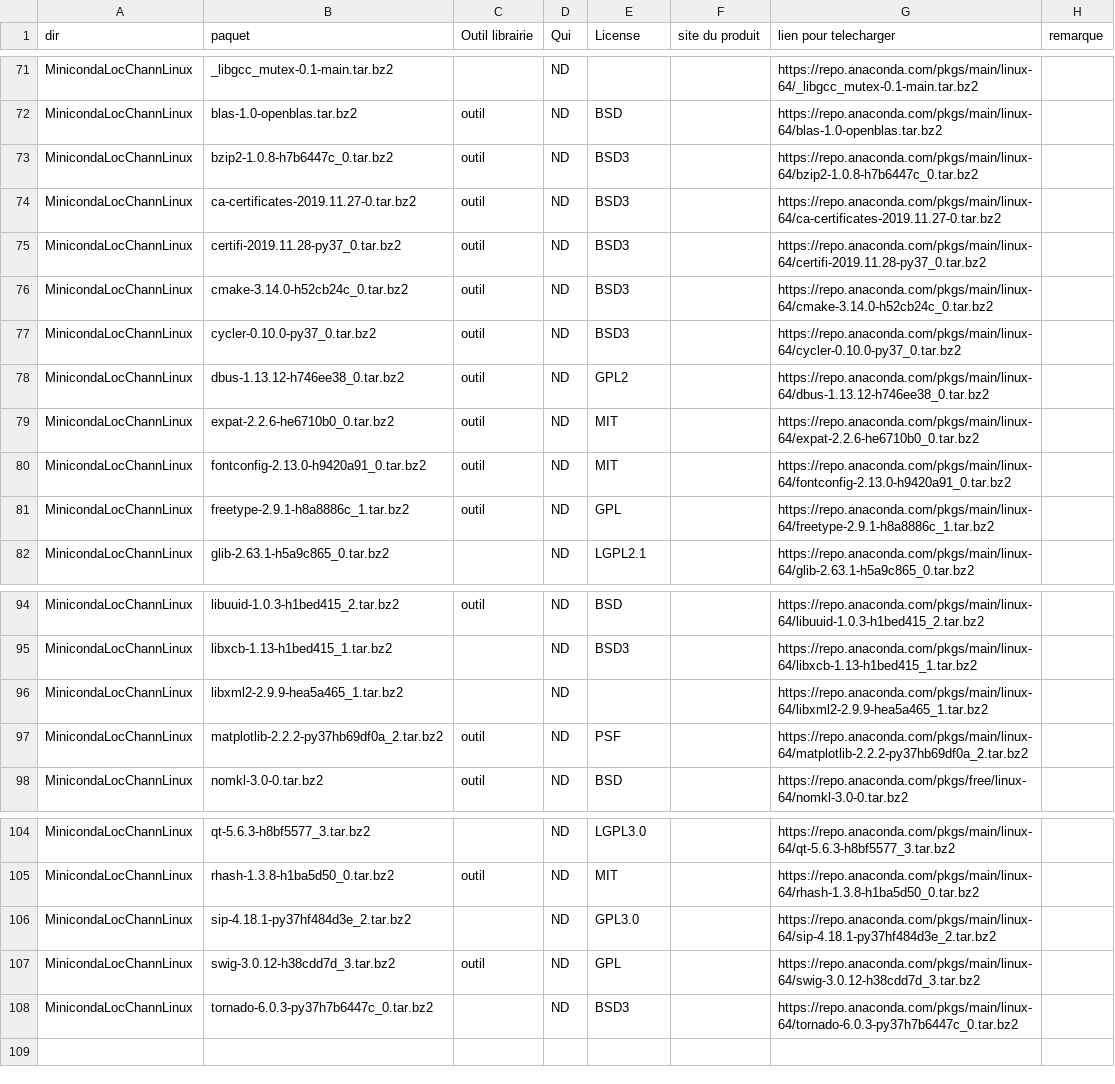
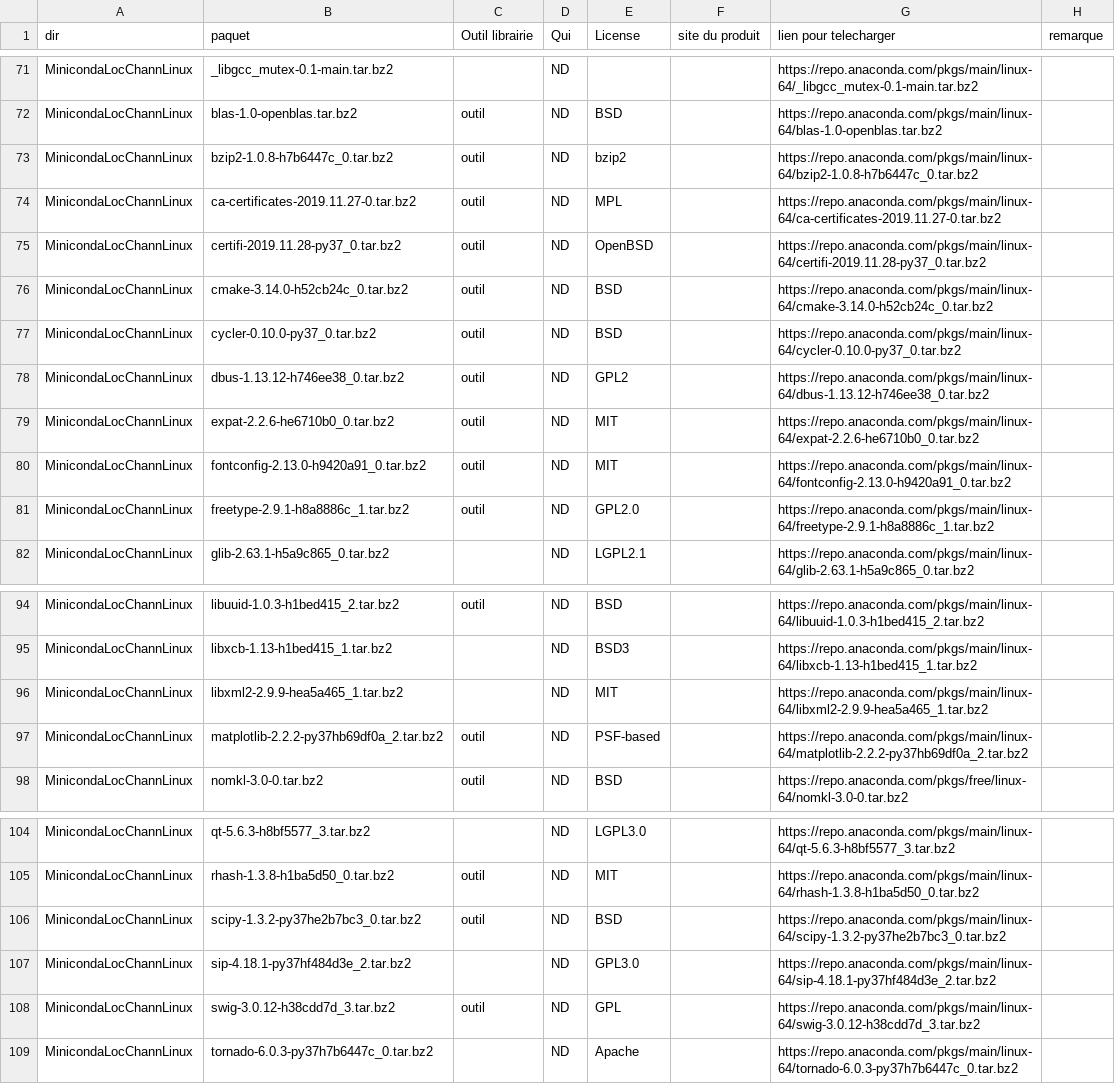
Before and after one commit to cea-trust-platform/trust-code, a CSV file: bin/gestion_externalpackages/liste_dep.csv, drawn as a sheet; only a part is shown, gaps mark what is left out.

Commit message:
Add scipy from conda

```diff
--- a/bin/gestion_externalpackages/liste_dep.csv
+++ b/bin/gestion_externalpackages/liste_dep.csv
@@ -72,7 +72,7 @@ MinicondaLocChannLinux,_libgcc_mutex-0.1-main.tar.bz2,,ND,,,https://repo.anacond
 MinicondaLocChannLinux,blas-1.0-openblas.tar.bz2,outil,ND,BSD,,https://repo.anaconda.com/pkgs/main/linux-64/blas-1.0-openblas.tar.bz2,
-MinicondaLocChannLinux,bzip2-1.0.8-h7b6447c_0.tar.bz2,outil,ND,BSD3,,https://repo.anaconda.com/pkgs/main/linux-64/bzip2-1.0.8-h7b6447c_0.tar.bz2,
-MinicondaLocChannLinux,ca-certificates-2019.11.27-0.tar.bz2,outil,ND,BSD3,,https://repo.anaconda.com/pkgs/main/linux-64/ca-certificates-2019.11.27-0.tar.bz2,
-MinicondaLocChannLinux,certifi-2019.11.28-py37_0.tar.bz2,outil,ND,BSD3,,https://repo.anaconda.com/pkgs/main/linux-64/certifi-2019.11.28-py37_0.tar.bz2,
-MinicondaLocChannLinux,cmake-3.14.0-h52cb24c_0.tar.bz2,outil,ND,BSD3,,https://repo.anaconda.com/pkgs/main/linux-64/cmake-3.14.0-h52cb24c_0.tar.bz2,
-MinicondaLocChannLinux,cycler-0.10.0-py37_0.tar.bz2,outil,ND,BSD3,,https://repo.anaconda.com/pkgs/main/linux-64/cycler-0.10.0-py37_0.tar.bz2
+MinicondaLocChannLinux,bzip2-1.0.8-h7b6447c_0.tar.bz2,outil,ND,bzip2,,https://repo.anaconda.com/pkgs/main/linux-64/bzip2-1.0.8-h7b6447c_0.tar.bz2,
+MinicondaLocChannLinux,ca-certificates-2019.11.27-0.tar.bz2,outil,ND,MPL,,https://repo.anaconda.com/pkgs/main/linux-64/ca-certificates-2019.11.27-0.tar.bz2,
+MinicondaLocChannLinux,certifi-2019.11.28-py37_0.tar.bz2,outil,ND,OpenBSD,,https://repo.anaconda.com/pkgs/main/linux-64/certifi-2019.11.28-py37_0.tar.bz2,
+MinicondaLocChannLinux,cmake-3.14.0-h52cb24c_0.tar.bz2,outil,ND,BSD,,https://repo.anaconda.com/pkgs/main/linux-64/cmake-3.14.0-h52cb24c_0.tar.bz2,
+MinicondaLocChannLinux,cycler-0.10.0-py37_0.tar.bz2,outil,ND,BSD,,https://repo.anaconda.com/pkgs/main/linux-64/cycler-0.10.0-py37_0.tar.bz2
 MinicondaLocChannLinux,dbus-1.13.12-h746ee38_0.tar.bz2,outil,ND,GPL2,,https://repo.anaconda.com/pkgs/main/linux-64/dbus-1.13.12-h746ee38_0.tar.bz2,
@@ -80,3 +80,3 @@ MinicondaLocChannLinux,expat-2.2.6-he6710b0_0.tar.bz2,outil,ND,MIT,,https://repo
 MinicondaLocChannLinux,fontconfig-2.13.0-h9420a91_0.tar.bz2,outil,ND,MIT,,https://repo.anaconda.com/pkgs/main/linux-64/fontconfig-2.13.0-h9420a91_0.tar.bz2,
-MinicondaLocChannLinux,freetype-2.9.1-h8a8886c_1.tar.bz2,outil,ND,GPL,,https://repo.anaconda.com/pkgs/main/linux-64/freetype-2.9.1-h8a8886c_1.tar.bz2,
+MinicondaLocChannLinux,freetype-2.9.1-h8a8886c_1.tar.bz2,outil,ND,GPL2.0,,https://repo.anaconda.com/pkgs/main/linux-64/freetype-2.9.1-h8a8886c_1.tar.bz2,
 MinicondaLocChannLinux,glib-2.63.1-h5a9c865_0.tar.bz2,,ND,LGPL2.1,,https://repo.anaconda.com/pkgs/main/linux-64/glib-2.63.1-h5a9c865_0.tar.bz2
@@ -95,4 +95,4 @@ MinicondaLocChannLinux,libuuid-1.0.3-h1bed415_2.tar.bz2,outil,ND,BSD,,https://re
 MinicondaLocChannLinux,libxcb-1.13-h1bed415_1.tar.bz2,,ND,BSD3,,https://repo.anaconda.com/pkgs/main/linux-64/libxcb-1.13-h1bed415_1.tar.bz2
-MinicondaLocChannLinux,libxml2-2.9.9-hea5a465_1.tar.bz2,,ND,,,https://repo.anaconda.com/pkgs/main/linux-64/libxml2-2.9.9-hea5a465_1.tar.bz2
-MinicondaLocChannLinux,matplotlib-2.2.2-py37hb69df0a_2.tar.bz2,outil,ND,PSF,,https://repo.anaconda.com/pkgs/main/linux-64/matplotlib-2.2.2-py37hb69df0a_2.tar.bz2,
+MinicondaLocChannLinux,libxml2-2.9.9-hea5a465_1.tar.bz2,,ND,MIT,,https://repo.anaconda.com/pkgs/main/linux-64/libxml2-2.9.9-hea5a465_1.tar.bz2
+MinicondaLocChannLinux,matplotlib-2.2.2-py37hb69df0a_2.tar.bz2,outil,ND,PSF-based,,https://repo.anaconda.com/pkgs/main/linux-64/matplotlib-2.2.2-py37hb69df0a_2.tar.bz2,
 MinicondaLocChannLinux,nomkl-3.0-0.tar.bz2,outil,ND,BSD,,https://repo.anaconda.com/pkgs/free/linux-64/nomkl-3.0-0.tar.bz2,
@@ -105,4 +105,5 @@ MinicondaLocChannLinux,qt-5.6.3-h8bf5577_3.tar.bz2,,ND,LGPL3.0,,https://repo.ana
 MinicondaLocChannLinux,rhash-1.3.8-h1ba5d50_0.tar.bz2,outil,ND,MIT,,https://repo.anaconda.com/pkgs/main/linux-64/rhash-1.3.8-h1ba5d50_0.tar.bz2,
+MinicondaLocChannLinux,scipy-1.3.2-py37he2b7bc3_0.tar.bz2,outil,ND,BSD,,https://repo.anaconda.com/pkgs/main/linux-64/scipy-1.3.2-py37he2b7bc3_0.tar.bz2,
 MinicondaLocChannLinux,sip-4.18.1-py37hf484d3e_2.tar.bz2,,ND,GPL3.0,,https://repo.anaconda.com/pkgs/main/linux-64/sip-4.18.1-py37hf484d3e_2.tar.bz2,
 MinicondaLocChannLinux,swig-3.0.12-h38cdd7d_3.tar.bz2,outil,ND,GPL,,https://repo.anaconda.com/pkgs/main/linux-64/swig-3.0.12-h38cdd7d_3.tar.bz2,
-MinicondaLocChannLinux,tornado-6.0.3-py37h7b6447c_0.tar.bz2,,ND,BSD3,,https://repo.anaconda.com/pkgs/main/linux-64/tornado-6.0.3-py37h7b6447c_0.tar.bz2
+MinicondaLocChannLinux,tornado-6.0.3-py37h7b6447c_0.tar.bz2,,ND,Apache,,https://repo.anaconda.com/pkgs/main/linux-64/tornado-6.0.3-py37h7b6447c_0.tar.bz2
```
Also changed, not shown: 3 other files.
